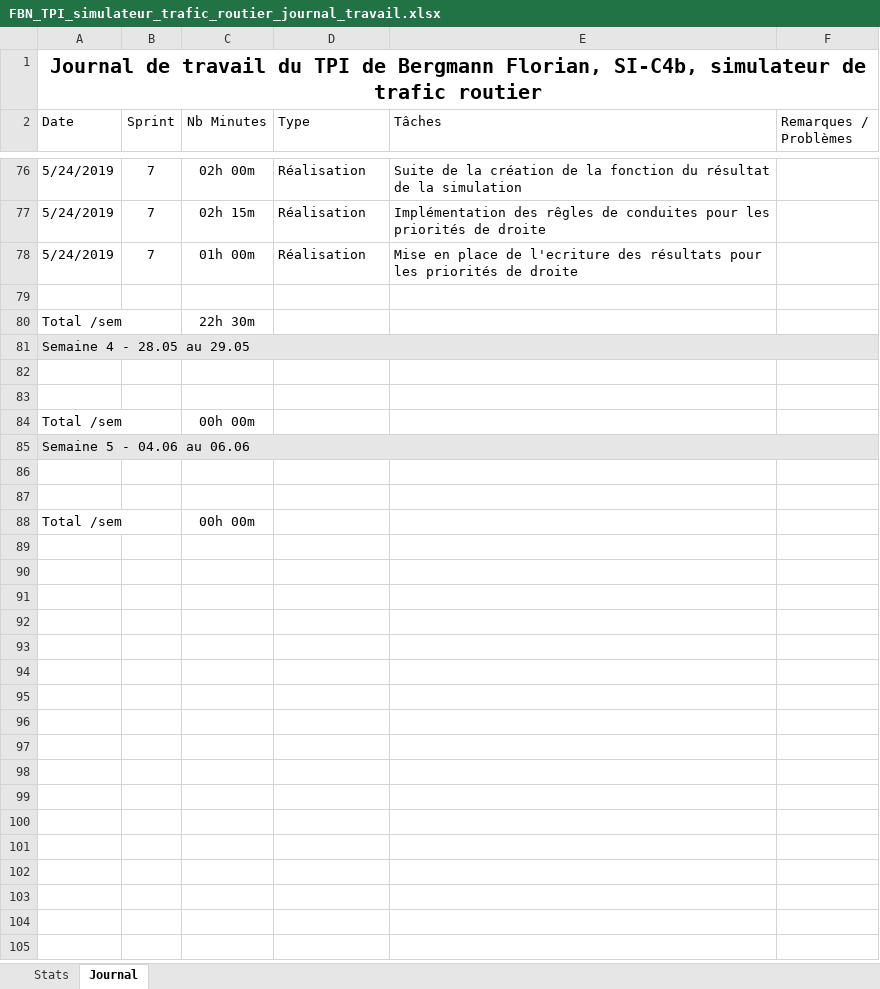
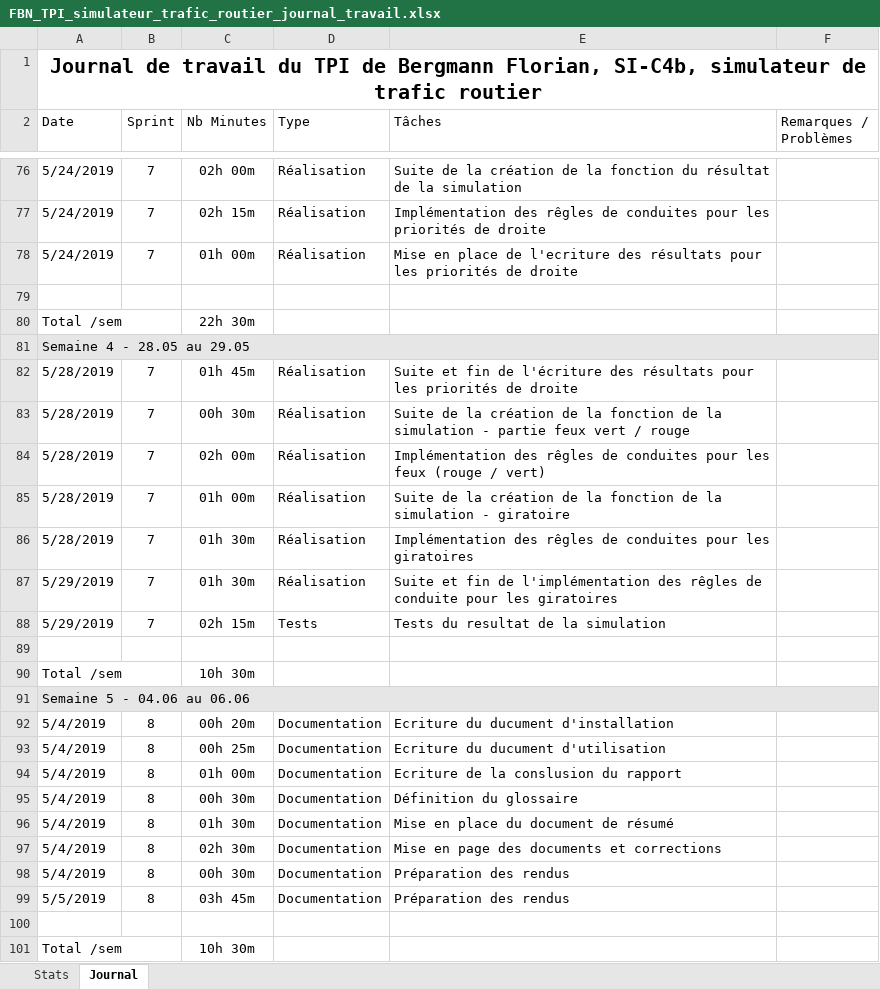
Before and after one commit to BergmannFlorian/TPI_crossroadssimulator, an Excel workbook: Documentation/FBN_TPI_simulateur_trafic_routier_journal_travail.xlsx, sheet Journal, drawn as a sheet; only a part is shown, gaps mark what is left out; values as stored, in another font and other column widths than the file's, no borders; removed rows and columns are numbered as before the commit, all else as after; the diff names each change by its address in the sheet, - before the commit and + after, or states it on an @@ line.

Commit message:
Update all documentation and correction of many small bugs

```diff
--- a/Documentation/FBN_TPI_simulateur_trafic_routier_journal_travail.xlsx (sheet Journal)
+++ b/Documentation/FBN_TPI_simulateur_trafic_routier_journal_travail.xlsx (sheet Journal)
+row 82: 5/28/2019 | 7 | 01h 45m | Réalisation | Suite et fin de l'écriture des résultats pour les priorités de droite
+row 83: 5/28/2019 | 7 | 00h 30m | Réalisation | Suite de la création de la fonction de la simulation - partie feux vert / rouge
+row 84: 5/28/2019 | 7 | 02h 00m | Réalisation | Implémentation des rêgles de conduites pour les feux (rouge / vert)
+row 85: 5/28/2019 | 7 | 01h 00m | Réalisation | Suite de la création de la fonction de la simulation - giratoire
+row 86: 5/28/2019 | 7 | 01h 30m | Réalisation | Implémentation des rêgles de conduites pour les giratoires
+row 87: 5/29/2019 | 7 | 01h 30m | Réalisation | Suite et fin de l'implémentation des rêgles de conduite pour les giratoires
+row 88: 5/29/2019 | 7 | 02h 15m | Tests | Tests du resultat de la simulation
+row 90: Total /sem |  | 10h 30m
@@ row 85 moved to row 91: Semaine 5 - 04.06 au 06.06 @@
+row 92: 5/4/2019 | 8 | 00h 20m | Documentation | Ecriture du ducument d'installation
+row 93: 5/4/2019 | 8 | 00h 25m | Documentation | Ecriture du ducument d'utilisation
+row 94: 5/4/2019 | 8 | 01h 00m | Documentation | Ecriture de la conslusion du rapport
+row 95: 5/4/2019 | 8 | 00h 30m | Documentation | Définition du glossaire
+row 96: 5/4/2019 | 8 | 01h 30m | Documentation | Mise en place du document de résumé
+row 97: 5/4/2019 | 8 | 02h 30m | Documentation | Mise en page des documents et corrections
+row 98: 5/4/2019 | 8 | 00h 30m | Documentation | Préparation des rendus
+row 99: 5/5/2019 | 8 | 03h 45m | Documentation | Préparation des rendus
-C101 (Nb Minutes): 00h 00m
+C101 (Nb Minutes): 10h 30m
-row 86: (empty)
-row 87: (empty)
-row 88: Total /sem |  | 00h 00m
```
Also changed, not shown: sheet Stats, 49 other files.
